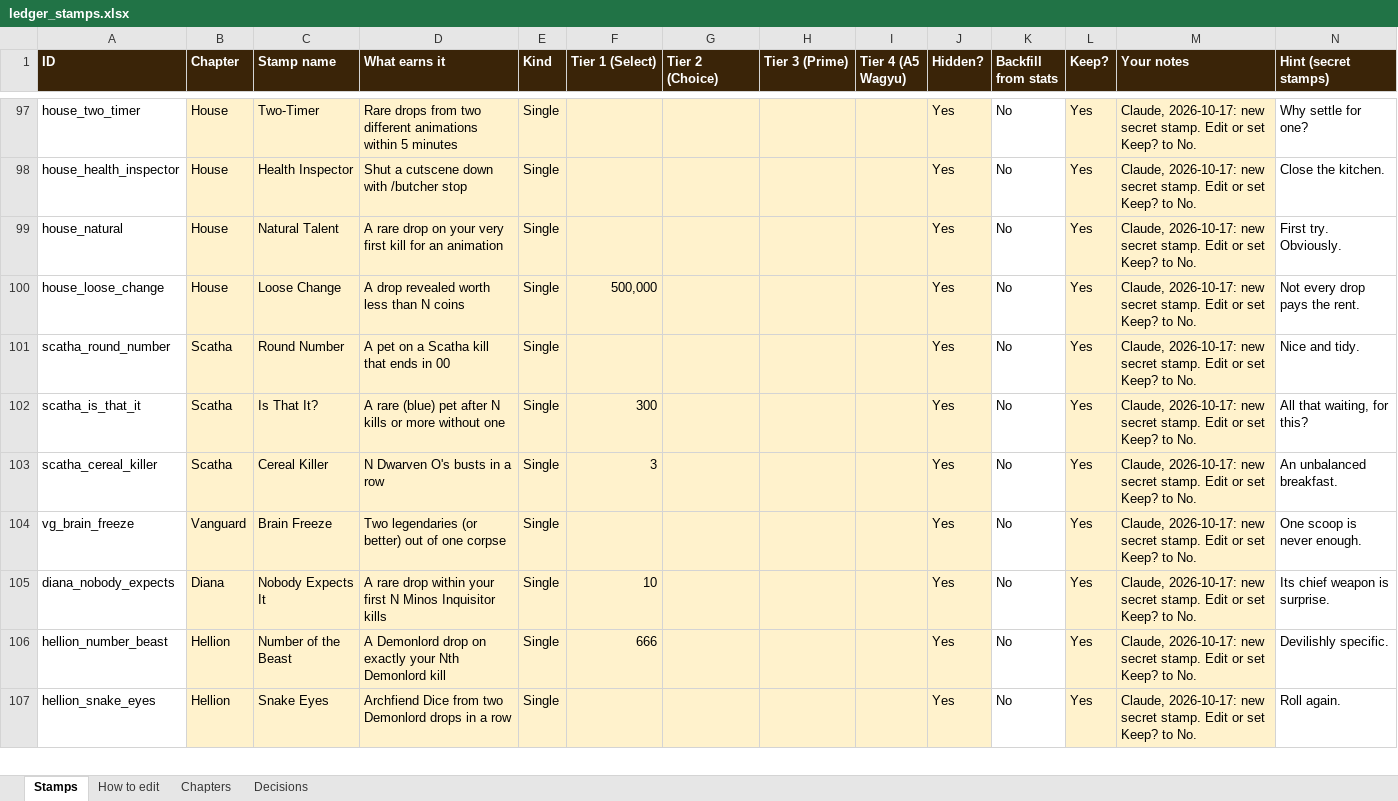
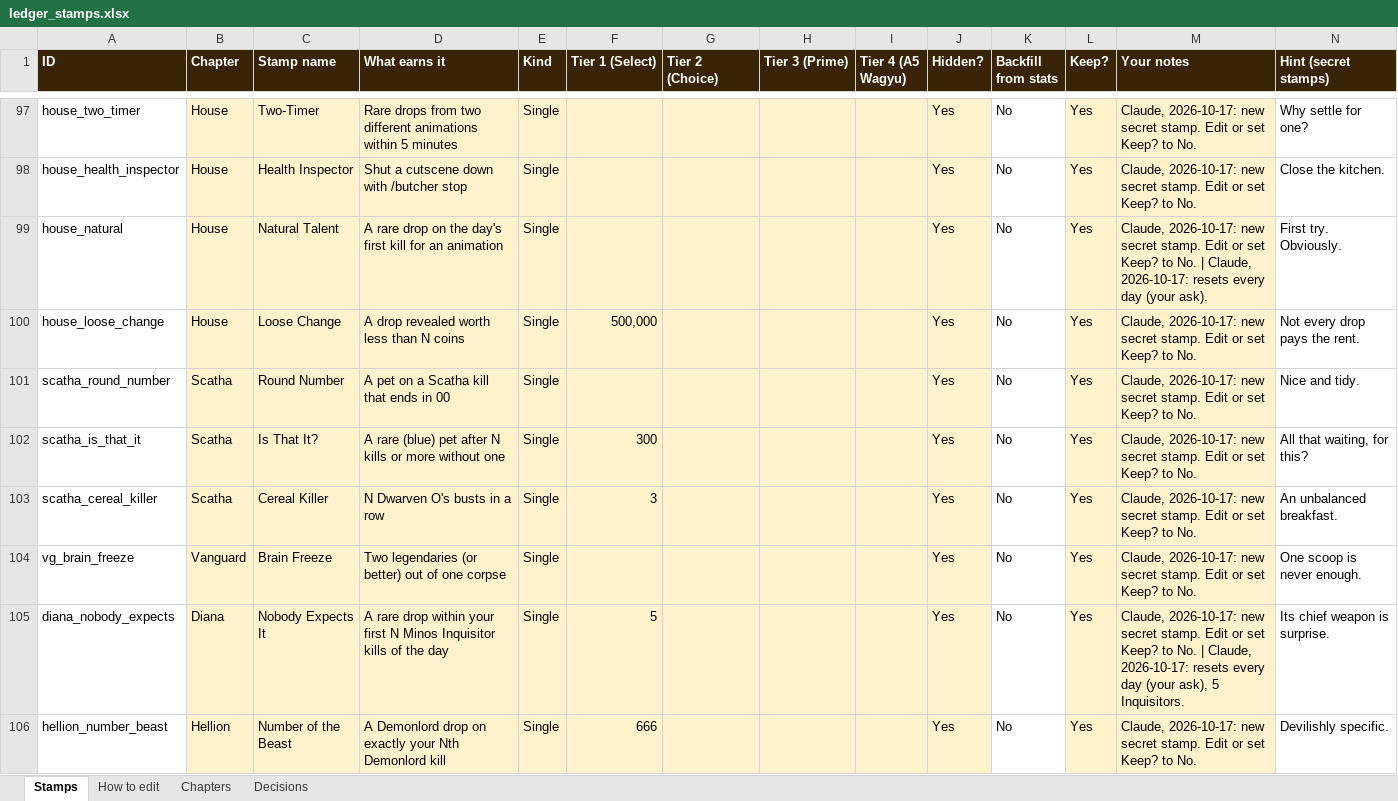
Before and after one commit to csttomaa/butcher, an Excel workbook: docs/ledger_stamps.xlsx, sheet Stamps, drawn as a sheet; only a part is shown, gaps mark what is left out; the shorter side is filled out with more unchanged rows; values as stored, in another font and other column widths than the file's, no borders; conditional formats not drawn; the diff names each change by its address in the sheet, - before the commit and + after, or states it on an @@ line.

```diff
--- a/docs/ledger_stamps.xlsx (sheet Stamps)
+++ b/docs/ledger_stamps.xlsx (sheet Stamps)
-D99 (What earns it): …drop on your very first kill…
+D99 (What earns it): …drop on the day's first kill…
-M99 (Your notes): …to No.
+M99 (Your notes): …to No. | Claude, 2026-10-17: resets every day (your ask).
-D105 (What earns it): …Inquisitor kills
+D105 (What earns it): …Inquisitor kills of the day
-F105 (Tier 1 (Select)): 10
+F105 (Tier 1 (Select)): 5
-M105 (Your notes): …to No.
+M105 (Your notes): …to No. | Claude, 2026-10-17: resets every day (your ask), 5 Inquisitors.
```
Also changed, not shown: 7 other files.
